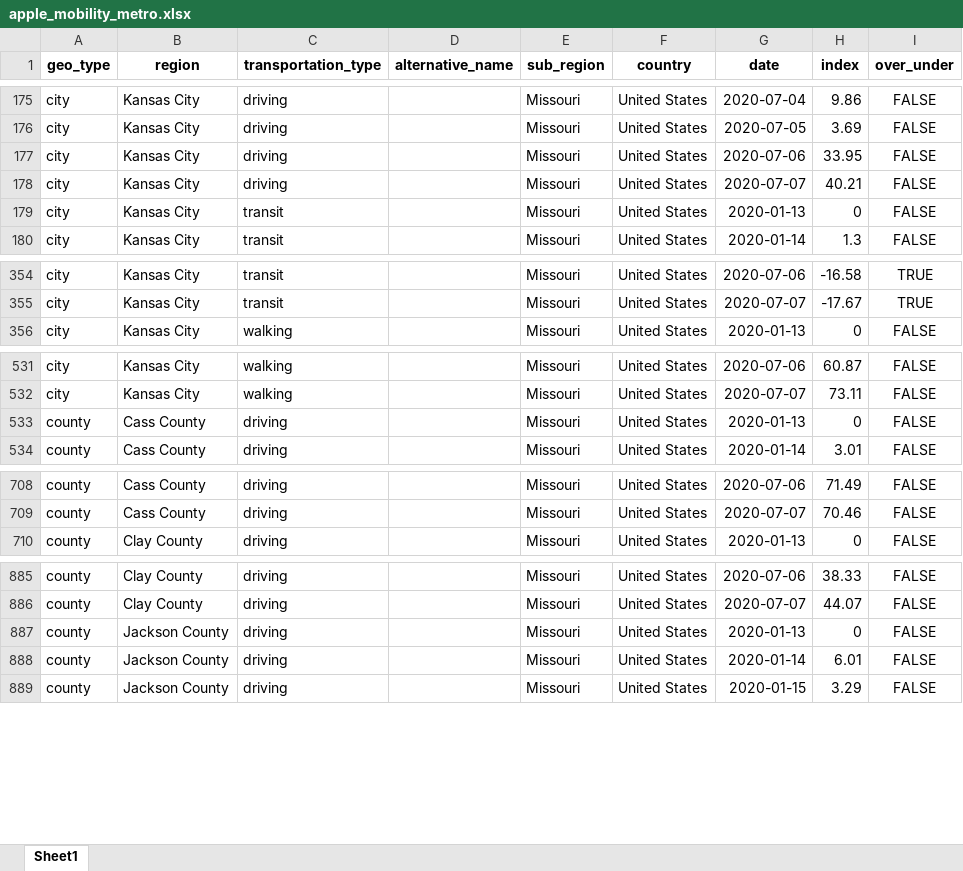
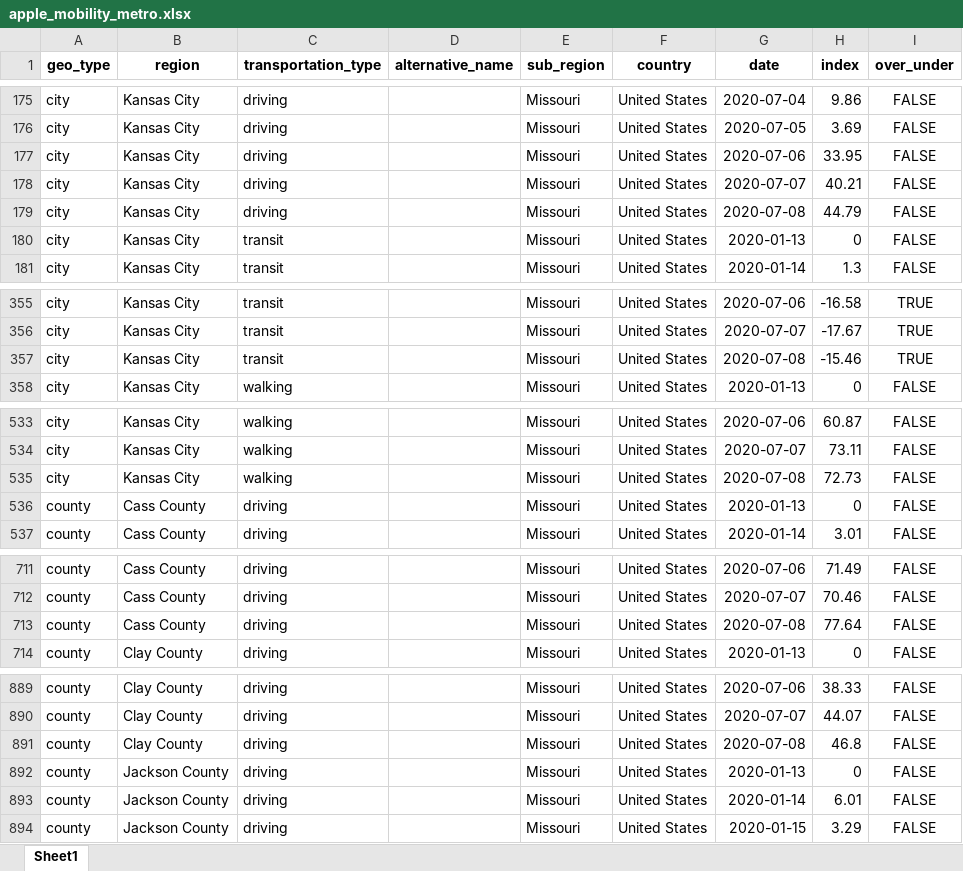
Before and after one commit to jimfelps/covid-tracking, an Excel workbook: output/apple_mobility_metro.xlsx, sheet Sheet1, drawn as a sheet; only a part is shown, gaps mark what is left out; values as stored, in another font and other column widths than the file's, no borders; the diff covers the shown part only; the diff names each change by its address in the sheet, - before the commit and + after, or states it on an @@ line.

```diff
--- a/output/apple_mobility_metro.xlsx (sheet Sheet1)
+++ b/output/apple_mobility_metro.xlsx (sheet Sheet1)
+row 179: city | Kansas City | driving |  | Missouri | United States | 2020-07-08 | 44.79 | FALSE
+row 357: city | Kansas City | transit |  | Missouri | United States | 2020-07-08 | -15.46 | TRUE
+row 535: city | Kansas City | walking |  | Missouri | United States | 2020-07-08 | 72.73 | FALSE
+row 713: county | Cass County | driving |  | Missouri | United States | 2020-07-08 | 77.64 | FALSE
+row 891: county | Clay County | driving |  | Missouri | United States | 2020-07-08 | 46.8 | FALSE
```
Also changed, not shown: 4 added rows elsewhere in this sheet, output/metro_driving.xlsx, 35 other files.
